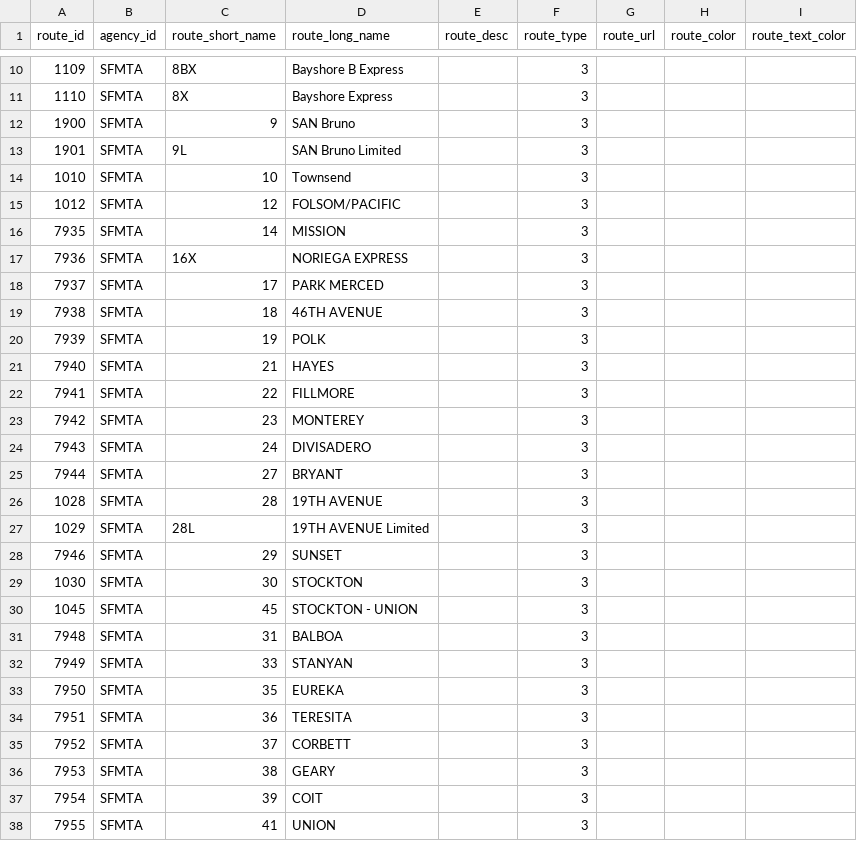
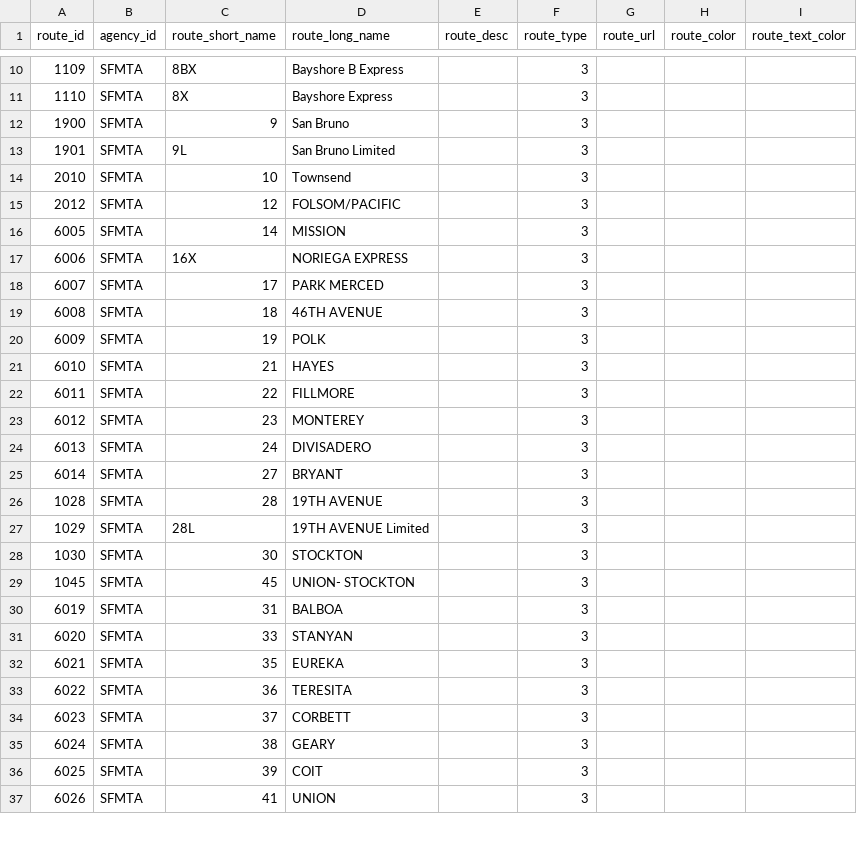
Before and after one commit to chutneykid/udc2013, a CSV file: project/src/main/webapp/resources/data/sf/routes/routes.csv, drawn as a sheet; only a part is shown, gaps mark what is left out; the diff covers the shown part only.

Commit message:
Include webapp data for JS; Update maven.

```diff
--- a/project/src/main/webapp/resources/data/sf/routes/routes.csv
+++ b/project/src/main/webapp/resources/data/sf/routes/routes.csv
@@ -11,15 +11,15 @@ route_id,agency_id,route_short_name,route_long_name,route_desc,route_type,route_
 1110,SFMTA,8X,Bayshore Express, ,3, , ,
-1900,SFMTA,9,SAN Bruno, ,3, , ,
-1901,SFMTA,9L,SAN Bruno Limited, ,3, , ,
-1010,SFMTA,10,Townsend, ,3, , ,
-1012,SFMTA,12,FOLSOM/PACIFIC, ,3, , ,
-7935,SFMTA,14,MISSION, ,3, , ,
-7936,SFMTA,16X,NORIEGA EXPRESS, ,3, , ,
-7937,SFMTA,17,PARK MERCED, ,3, , ,
-7938,SFMTA,18,46TH AVENUE, ,3, , ,
-7939,SFMTA,19,POLK, ,3, , ,
-7940,SFMTA,21,HAYES, ,3, , ,
-7941,SFMTA,22,FILLMORE, ,3, , ,
-7942,SFMTA,23,MONTEREY, ,3, , ,
-7943,SFMTA,24,DIVISADERO, ,3, , ,
-7944,SFMTA,27,BRYANT, ,3, , ,
+1900,SFMTA,9,San Bruno, ,3, , ,
+1901,SFMTA,9L,San Bruno Limited, ,3, , ,
+2010,SFMTA,10,Townsend, ,3, , ,
+2012,SFMTA,12,FOLSOM/PACIFIC, ,3, , ,
+6005,SFMTA,14,MISSION, ,3, , ,
+6006,SFMTA,16X,NORIEGA EXPRESS, ,3, , ,
+6007,SFMTA,17,PARK MERCED, ,3, , ,
+6008,SFMTA,18,46TH AVENUE, ,3, , ,
+6009,SFMTA,19,POLK, ,3, , ,
+6010,SFMTA,21,HAYES, ,3, , ,
+6011,SFMTA,22,FILLMORE, ,3, , ,
+6012,SFMTA,23,MONTEREY, ,3, , ,
+6013,SFMTA,24,DIVISADERO, ,3, , ,
+6014,SFMTA,27,BRYANT, ,3, , ,
@@ -27,2 +27 @@ route_id,agency_id,route_short_name,route_long_name,route_desc,route_type,route_
 1029,SFMTA,28L,19TH AVENUE Limited, ,3, , ,
-7946,SFMTA,29,SUNSET, ,3, , ,
@@ -30,9 +29,9 @@ route_id,agency_id,route_short_name,route_long_name,route_desc,route_type,route_
-1045,SFMTA,45,STOCKTON - UNION, ,3, , ,
-7948,SFMTA,31,BALBOA, ,3, , ,
-7949,SFMTA,33,STANYAN, ,3, , ,
-7950,SFMTA,35,EUREKA, ,3, , ,
-7951,SFMTA,36,TERESITA, ,3, , ,
-7952,SFMTA,37,CORBETT, ,3, , ,
-7953,SFMTA,38,GEARY, ,3, , ,
-7954,SFMTA,39,COIT, ,3, , ,
-7955,SFMTA,41,UNION, ,3, , ,
+1045,SFMTA,45,UNION- STOCKTON, ,3, , ,
+6019,SFMTA,31,BALBOA, ,3, , ,
+6020,SFMTA,33,STANYAN, ,3, , ,
+6021,SFMTA,35,EUREKA, ,3, , ,
+6022,SFMTA,36,TERESITA, ,3, , ,
+6023,SFMTA,37,CORBETT, ,3, , ,
+6024,SFMTA,38,GEARY, ,3, , ,
+6025,SFMTA,39,COIT, ,3, , ,
+6026,SFMTA,41,UNION, ,3, , ,
```
Also changed, not shown: 2 added rows, 2 removed rows, 5 moved rows and 29 edited cells elsewhere in this file, 4 other files.
